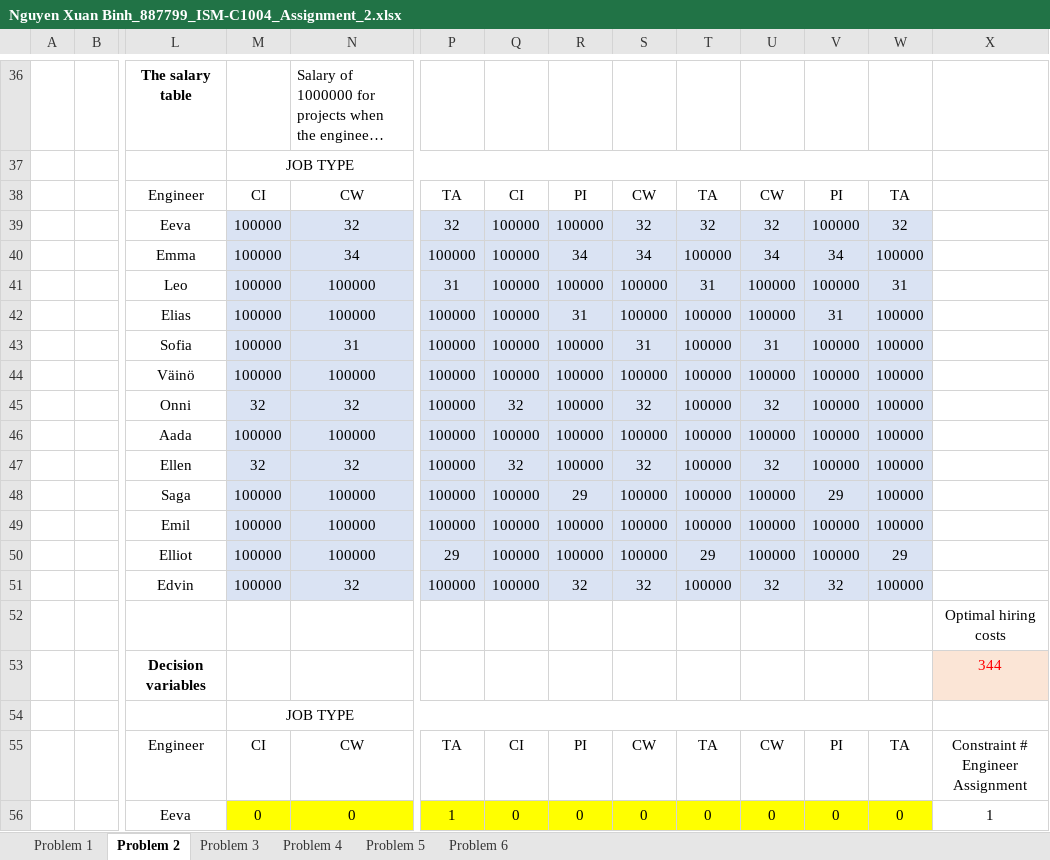
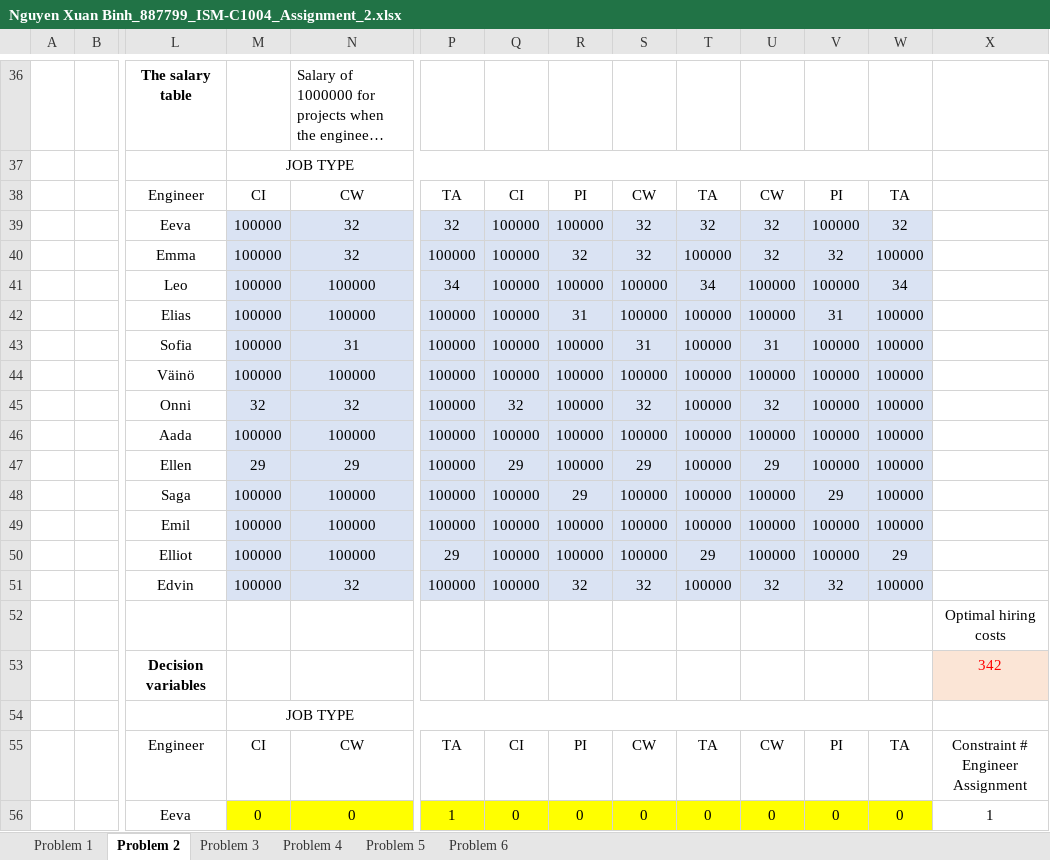
Before and after one commit to SpringNuance/Business-Analytics-I, an Excel workbook: Lectures and Assignment 2/Nguyen Xuan Binh_887799_ISM-C1004_Assignment_2.xlsx, sheet Problem 2, drawn as a sheet; only a part is shown, gaps mark what is left out; long unchanged cells end in …; values as stored, in another font and other column widths than the file's, no borders; charts and pictures not drawn; the diff names each change by its address in the sheet, - before the commit and + after, or states it on an @@ line.

```diff
--- a/Lectures and Assignment 2/Nguyen Xuan Binh_887799_ISM-C1004_Assignment_2.xlsx (sheet Problem 2)
+++ b/Lectures and Assignment 2/Nguyen Xuan Binh_887799_ISM-C1004_Assignment_2.xlsx (sheet Problem 2)
-N40: 34
+N40: 32
-R40: 34
+R40: 32
-S40: 34
+S40: 32
-U40: 34
+U40: 32
-V40: 34
+V40: 32
-P41: 31
+P41: 34
-T41: 31
+T41: 34
-W41: 31
+W41: 34
-M47: 32
+M47: 29
-N47: 32
+N47: 29
-Q47: 32
+Q47: 29
-S47: 32
+S47: 29
-U47: 32
+U47: 29
-X53: 344
+X53: 342
```
Also changed, not shown: charts or pictures, Lectures and Assignment 2/problem2.xlsx, Lectures and Assignment 3/Nguyen Xuan Binh_887799_ISM-C1004_Assignment_3.xlsx, 7 other files.
